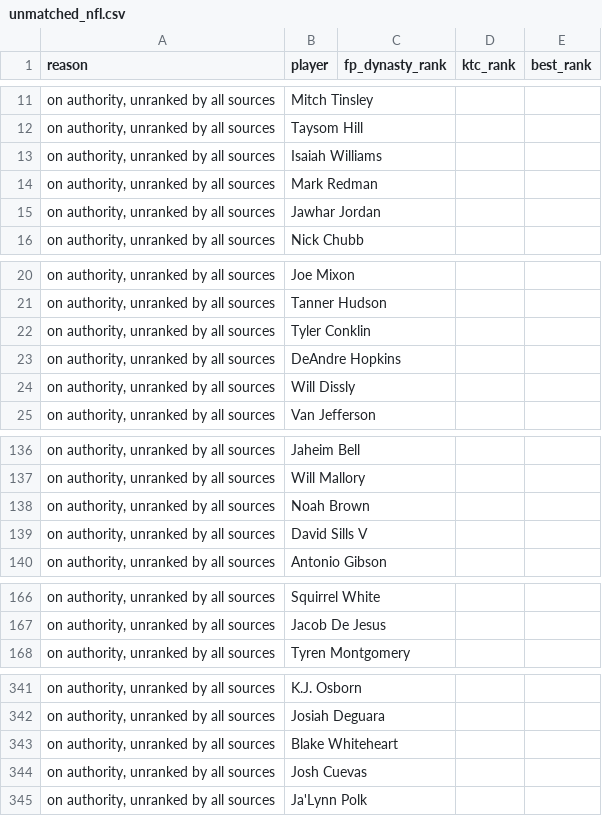
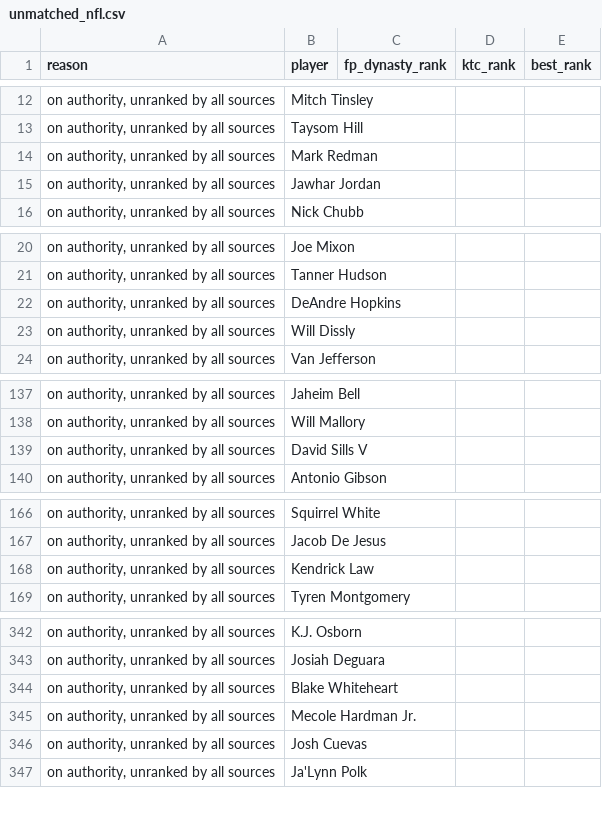
Before and after one commit to kyeill/dynasty, a CSV file: output/unmatched_nfl.csv, drawn as a sheet; only a part is shown, gaps mark what is left out; the diff covers the shown part only.

```diff
--- a/output/unmatched_nfl.csv
+++ b/output/unmatched_nfl.csv
@@ -12,3 +13,2 @@
 "on authority, unranked by all sources",Taysom Hill,,,
-"on authority, unranked by all sources",Isaiah Williams,,,
 "on authority, unranked by all sources",Mark Redman,,,
@@ -21,3 +21,2 @@
 "on authority, unranked by all sources",Tanner Hudson,,,
-"on authority, unranked by all sources",Tyler Conklin,,,
 "on authority, unranked by all sources",DeAndre Hopkins,,,
@@ -137,3 +138,2 @@
 "on authority, unranked by all sources",Will Mallory,,,
-"on authority, unranked by all sources",Noah Brown,,,
 "on authority, unranked by all sources",David Sills V,,,
@@ -167,2 +167,3 @@
 "on authority, unranked by all sources",Jacob De Jesus,,,
+"on authority, unranked by all sources",Kendrick Law,,,
 "on authority, unranked by all sources",Tyren Montgomery,,,
@@ -343,2 +344,3 @@
 "on authority, unranked by all sources",Blake Whiteheart,,,
+"on authority, unranked by all sources",Mecole Hardman Jr.,,,
 "on authority, unranked by all sources",Josh Cuevas,,,
```
Also changed, not shown: 11 added rows, 2 removed rows and 10 edited cells elsewhere in this file, lastgood/nfl_current.csv, lastgood/nfl_fp_dynasty.csv, 21 other files.
